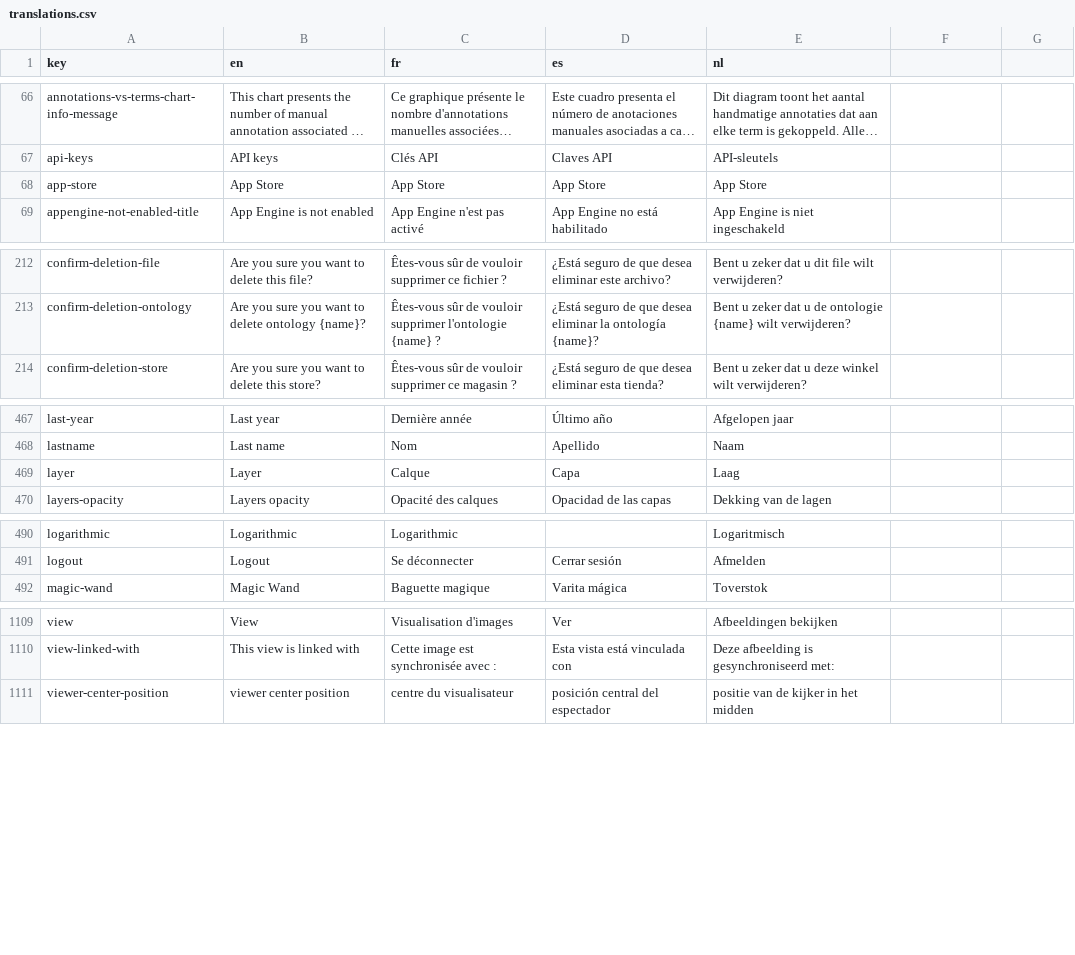
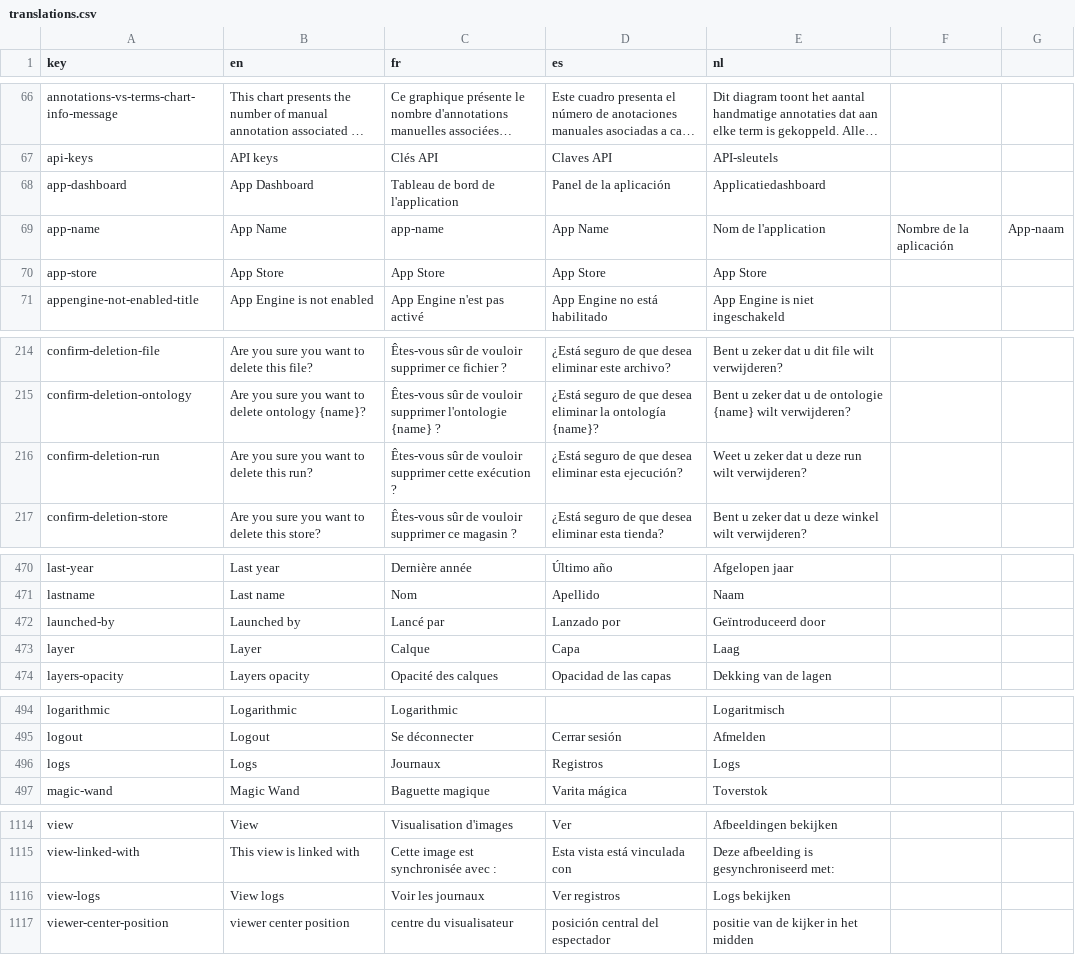
Before and after one commit to cytomine/cytomine, a CSV file: web-ui/src/locales/translations.csv, drawn as a sheet; only a part is shown, gaps mark what is left out; long unchanged cells end in …; the diff names each change by its address in the sheet, - before the commit and + after, or states it on an @@ line.

Commit message:
feat(app): add application tab in project (#835)

```diff
--- a/web-ui/src/locales/translations.csv
+++ b/web-ui/src/locales/translations.csv
+row 68: app-dashboard | App Dashboard | Tableau de bord de l'application | Panel de la aplicación | Applicatiedashboard
+row 69: app-name | App Name | app-name | App Name | Nom de l'application | Nombre de la aplicación | App-naam
+row 216: confirm-deletion-run | Are you sure you want to delete this run? | Êtes-vous sûr de vouloir supprimer cette exécution ? | ¿Está seguro de que desea eliminar esta ejecución? | Weet u zeker dat u deze run wilt verwijderen?
+row 472: launched-by | Launched by | Lancé par | Lanzado por | Geïntroduceerd door
+row 496: logs | Logs | Journaux | Registros | Logs
+row 1116: view-logs | View logs | Voir les journaux | Ver registros | Logs bekijken
```
Also changed, not shown: 17 other files.
